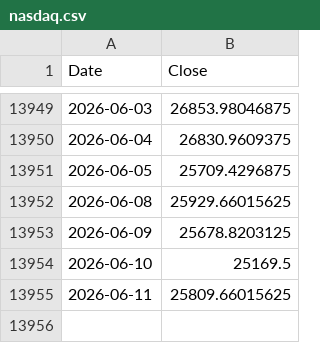
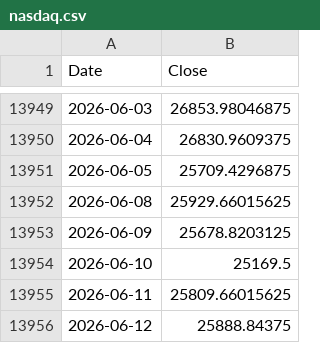
Before and after one commit to ljmvictor/us-economic-tracker, a CSV file: data/nasdaq.csv, drawn as a sheet; only a part is shown, gaps mark what is left out; the diff names each change by its address in the sheet, - before the commit and + after, or states it on an @@ line.

```diff
--- a/data/nasdaq.csv
+++ b/data/nasdaq.csv
+row 13956: 2026-06-12 | 25888.84375
```
Also changed, not shown: data/djia.csv, data/sp500.csv.
